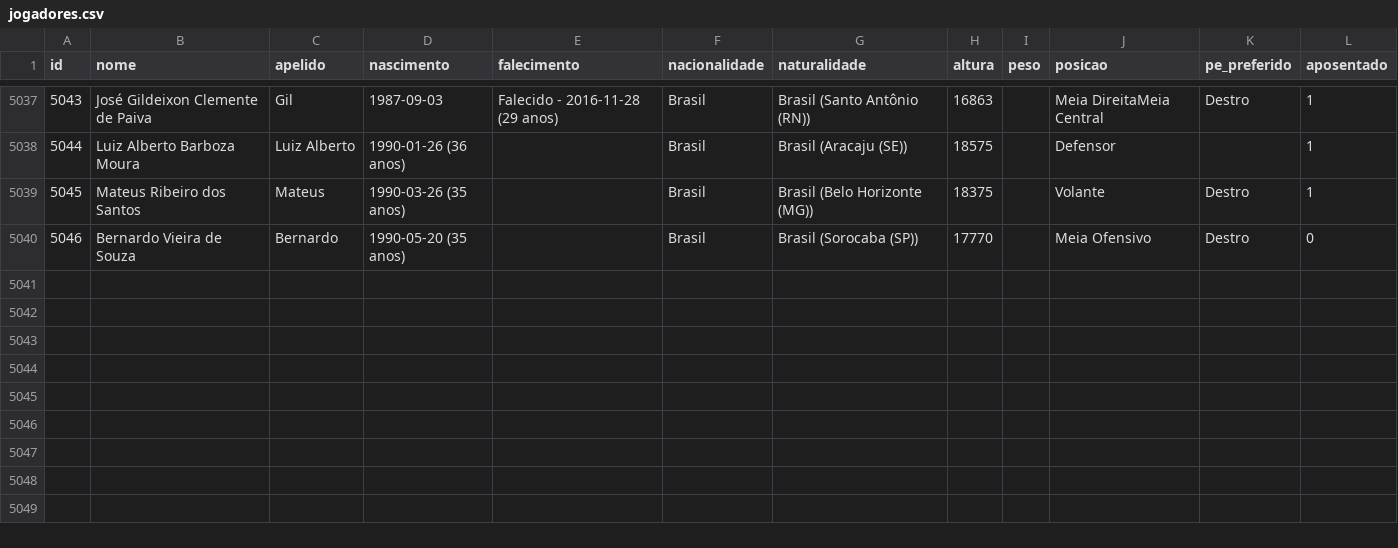
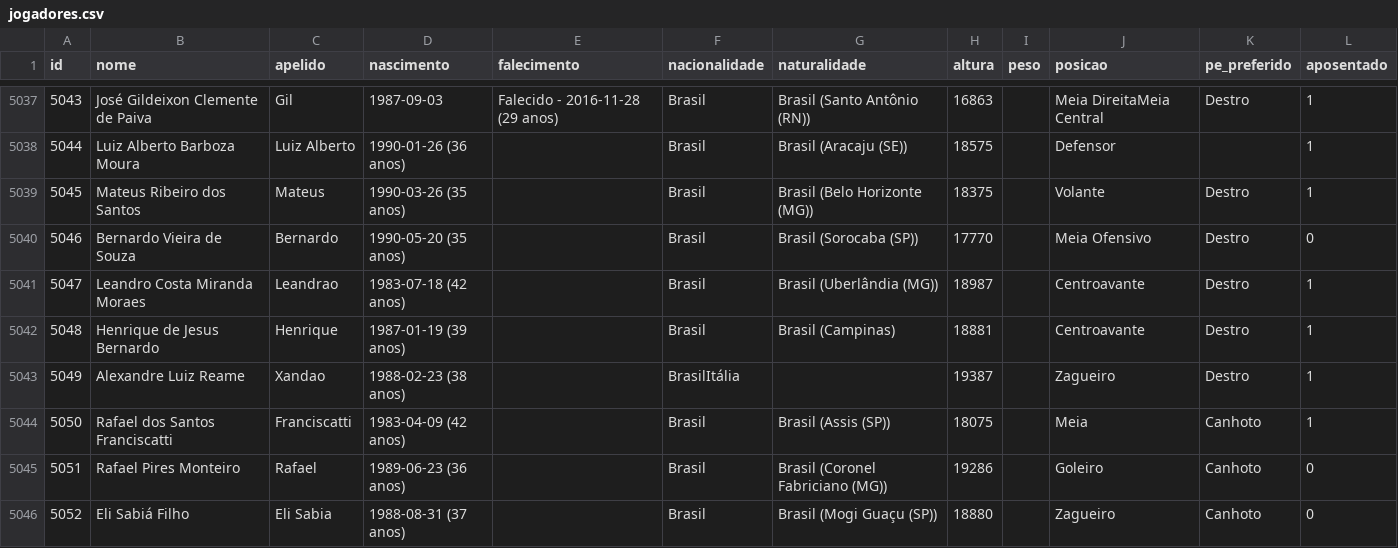
Before and after one commit to shinzatokazuya/kamusari, a CSV file: novo_bd1971_robusto/output_csvs/jogadores.csv, drawn as a sheet; only a part is shown, gaps mark what is left out.

```diff
--- a/novo_bd1971_robusto/output_csvs/jogadores.csv
+++ b/novo_bd1971_robusto/output_csvs/jogadores.csv
@@ -5040 +5040,7 @@ id,nome,apelido,nascimento,falecimento,nacionalidade,naturalidade,altura,peso,po
 5046,Bernardo Vieira de Souza,Bernardo,1990-05-20 (35 anos),,Brasil,Brasil (Sorocaba (SP)),17770,,Meia Ofensivo,Destro,0
+5047,Leandro Costa Miranda Moraes,Leandrao,1983-07-18 (42 anos),,Brasil,Brasil (Uberlândia (MG)),18987,,Centroavante,Destro,1
+5048,Henrique de Jesus Bernardo,Henrique,1987-01-19 (39 anos),,Brasil,Brasil (Campinas),18881,,Centroavante,Destro,1
+5049,Alexandre Luiz Reame,Xandao,1988-02-23 (38 anos),,BrasilItália,,19387,,Zagueiro,Destro,1
+5050,Rafael dos Santos Franciscatti,Franciscatti,1983-04-09 (42 anos),,Brasil,Brasil (Assis (SP)),18075,,Meia,Canhoto,1
+5051,Rafael Pires Monteiro,Rafael,1989-06-23 (36 anos),,Brasil,Brasil (Coronel Fabriciano (MG)),19286,,Goleiro,Canhoto,0
+5052,Eli Sabiá Filho,Eli Sabia,1988-08-31 (37 anos),,Brasil,Brasil (Mogi Guaçu (SP)),18880,,Zagueiro,Canhoto,0
```
Also changed, not shown: novo_bd1971_robusto/output_csvs/arbitros.csv, novo_bd1971_robusto/output_csvs/arbitros_em_partida.csv, 5 other files.
